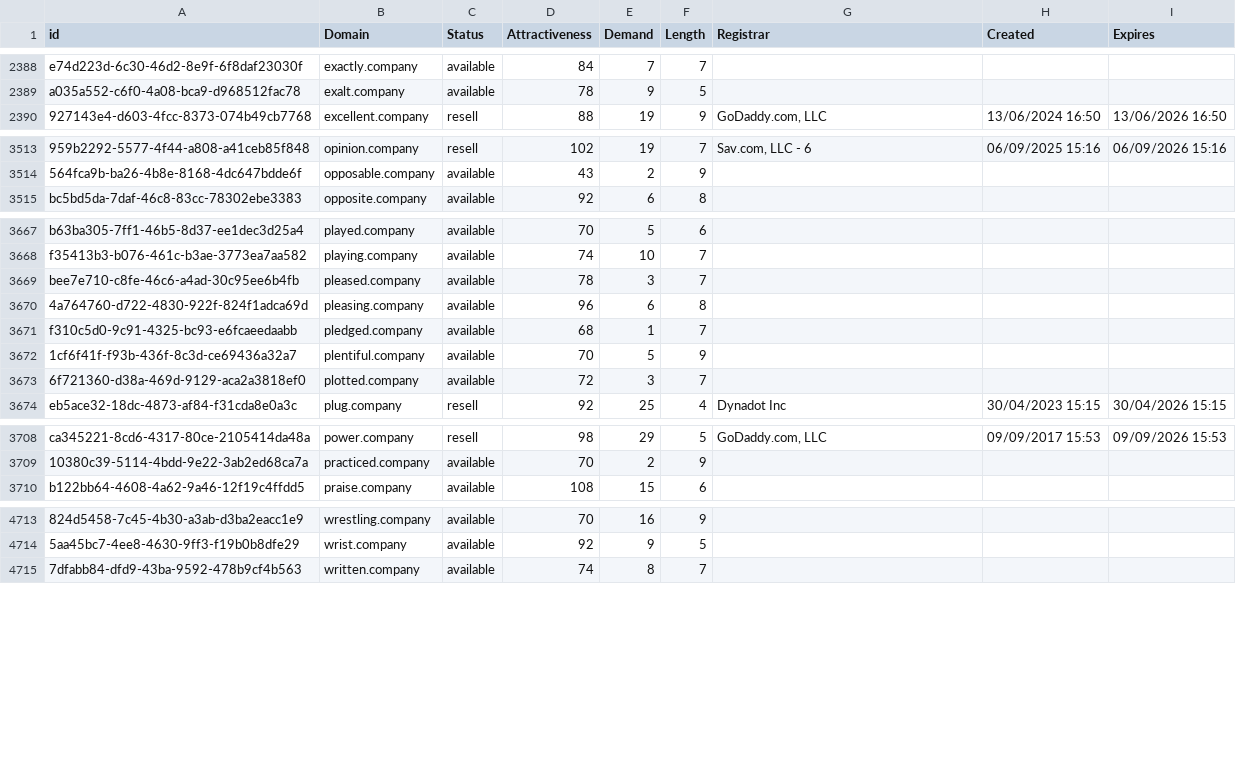
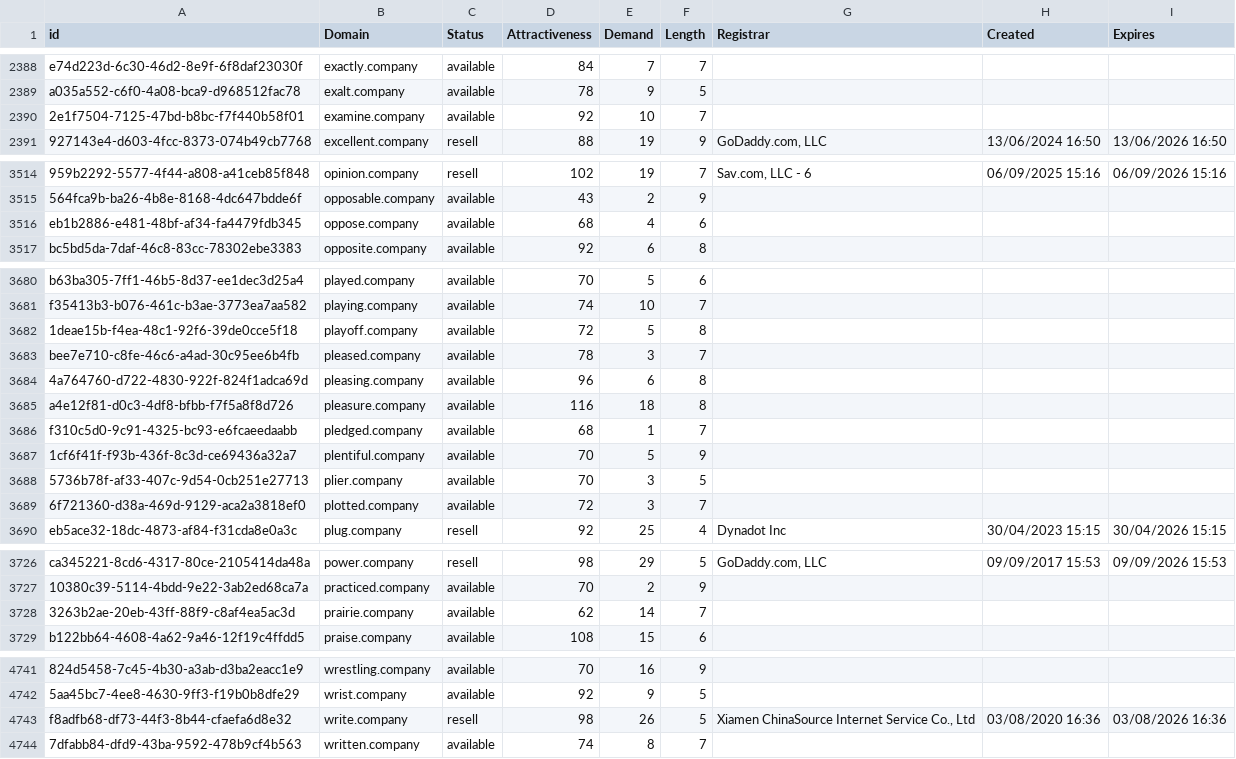
Before and after one commit to UniqueDomains/company-oneword-domains, a CSV file: company.csv, drawn as a sheet; only a part is shown, gaps mark what is left out; the diff covers the shown part only; the diff names each change by its address in the sheet, - before the commit and + after, or states it on an @@ line.

```diff
--- a/company.csv
+++ b/company.csv
+row 2390: 2e1f7504-7125-47bd-b8bc-f7f440b58f01 | examine.company | available | 92 | 10 | 7
+row 3516: eb1b2886-e481-48bf-af34-fa4479fdb345 | oppose.company | available | 68 | 4 | 6
+row 3682: 1deae15b-f4ea-48c1-92f6-39de0cce5f18 | playoff.company | available | 72 | 5 | 8
+row 3685: a4e12f81-d0c3-4df8-bfbb-f7f5a8f8d726 | pleasure.company | available | 116 | 18 | 8
+row 3688: 5736b78f-af33-407c-9d54-0cb251e27713 | plier.company | available | 70 | 3 | 5
+row 3728: 3263b2ae-20eb-43ff-88f9-c8af4ea5ac3d | prairie.company | available | 62 | 14 | 7
+row 4743: f8adfb68-df73-44f3-8b44-cfaefa6d8e32 | write.company | resell | 98 | 26 | 5 | Xiamen ChinaSource Internet Service Co., Ltd | 03/08/2020 16:36 | 03/08/2026 16:36
```
Also changed, not shown: 22 added rows elsewhere in this file, 2 other files.
